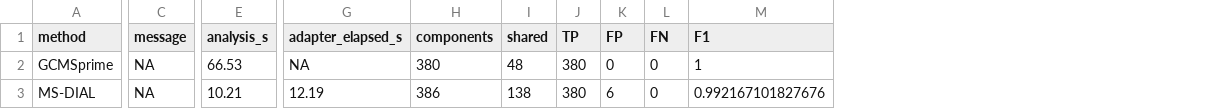
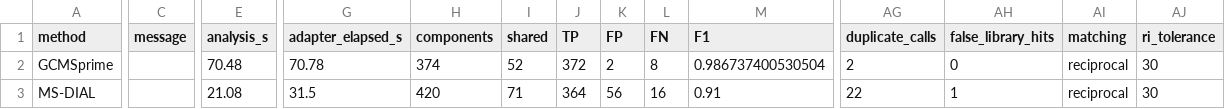
Before and after one commit to tomwenseleers/GCMSprime, a CSV file: GCMSbenchmark/inst/benchmarks/results/benchmark.csv, drawn as a sheet; only a part is shown, gaps mark what is left out; the diff covers the shown part only; the diff names each change by its address in the sheet, - before the commit and + after, or states it on an @@ line.

Commit message:
Add RI-constrained reciprocal scoring and seven-engine benchmark

```diff
--- a/GCMSbenchmark/inst/benchmarks/results/benchmark.csv
+++ b/GCMSbenchmark/inst/benchmarks/results/benchmark.csv
+column AG (duplicate_calls), rows 2-3: 2 | 22
+column AH (false_library_hits), rows 2-3: 0 | 1
+column AI (matching), rows 2-3: reciprocal | reciprocal
+column AJ (ri_tolerance), rows 2-3: 30 | 30
-C2:C3 (message): NA
+C2:C3 (message): (empty)
-E2 (analysis_s): 66.53
+E2 (analysis_s): 70.48
-G2 (adapter_elapsed_s): NA
+G2 (adapter_elapsed_s): 70.78
-H2 (components): 380
+H2 (components): 374
-I2 (shared): 48
+I2 (shared): 52
-J2 (TP): 380
+J2 (TP): 372
-K2 (FP): 0
+K2 (FP): 2
-L2 (FN): 0
+L2 (FN): 8
-M2 (F1): 1
+M2 (F1): 0.986737400530504
-E3 (analysis_s): 10.21
+E3 (analysis_s): 21.08
-G3 (adapter_elapsed_s): 12.19
+G3 (adapter_elapsed_s): 31.5
-H3 (components): 386
+H3 (components): 420
-I3 (shared): 138
+I3 (shared): 71
-J3 (TP): 380
+J3 (TP): 364
-K3 (FP): 6
+K3 (FP): 56
-L3 (FN): 0
+L3 (FN): 16
-M3 (F1): 0.992167101827676
+M3 (F1): 0.91
```
Also changed, not shown: 149 edited cells elsewhere in this file, 16 other files.
